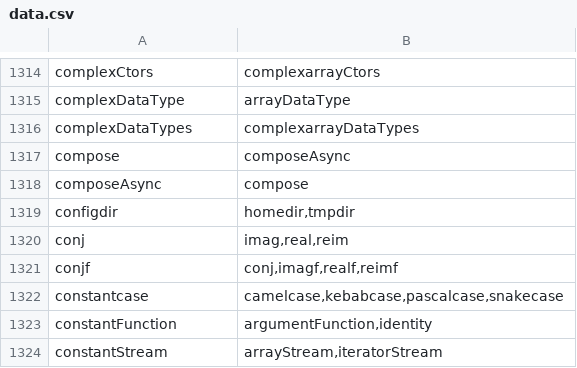
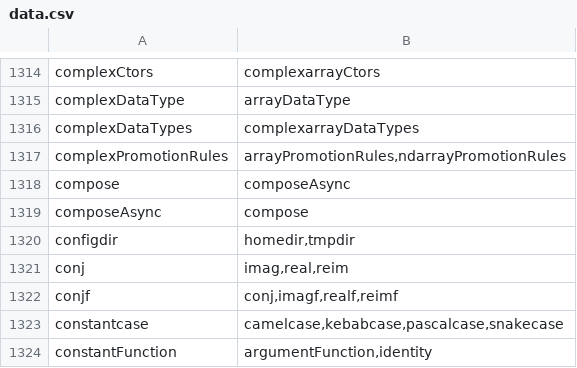
Before and after one commit to stdlib-js/namespace-alias2related, a CSV file: data/data.csv, drawn as a sheet; only a part is shown, gaps mark what is left out; the shorter side is filled out with more unchanged rows; the diff names each change by its address in the sheet, - before the commit and + after, or states it on an @@ line.

```diff
--- a/data/data.csv
+++ b/data/data.csv
+row 1317: complexPromotionRules | arrayPromotionRules,ndarrayPromotionRules
```
Also changed, not shown: 1 other file.
